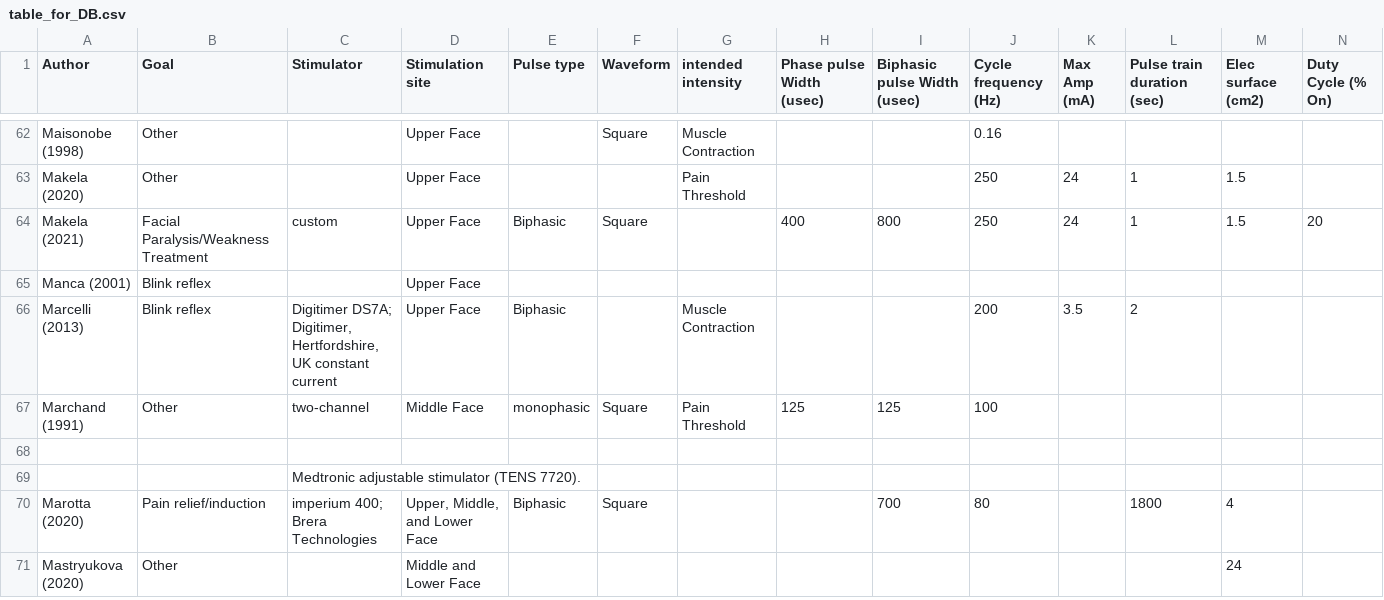
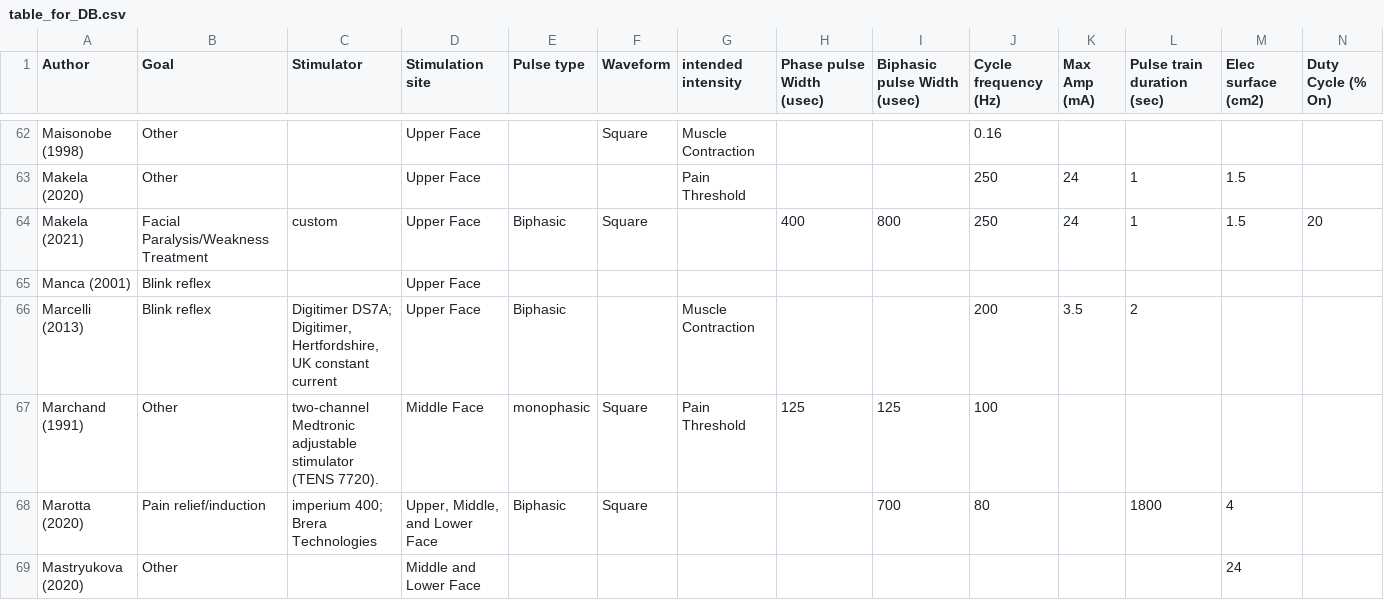
Before and after one commit to ThemisEfth/fNMES_review_table, a CSV file: data/table_for_DB.csv, drawn as a sheet; only a part is shown, gaps mark what is left out; rows hold the shown columns only; the diff names each change by its address in the sheet, - before the commit and + after, or states it on an @@ line.

```diff
--- a/data/table_for_DB.csv
+++ b/data/table_for_DB.csv
-C67 (Stimulator): two-channel
+C67 (Stimulator): two-channel Medtronic adjustable stimulator (TENS 7720).
-row 68: (empty)
-row 69:  |  | Medtronic adjustable stimulator (TENS 7720).
```
Also changed, not shown: 2 other files.
